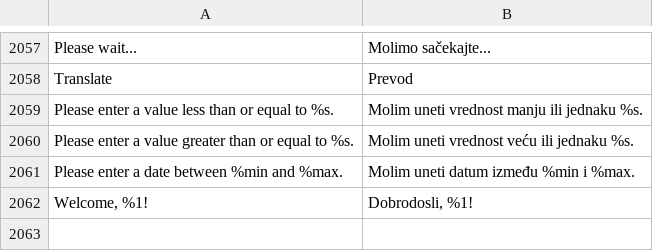
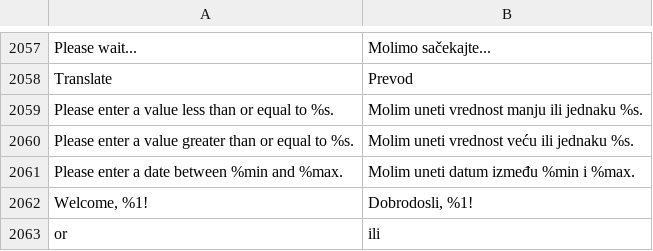
Before and after one commit to aleksa-stajcic/sr_latn_rs, a CSV file: sr_Latn_RS.csv, drawn as a sheet; only a part is shown, gaps mark what is left out.

Commit message:
Update sr_Latn_RS.csv

```diff
--- a/sr_Latn_RS.csv
+++ b/sr_Latn_RS.csv
@@ -2062 +2062,2 @@ Translate,Prevod
 "Welcome, %1!","Dobrodosli, %1!"
+"or","ili"
```
